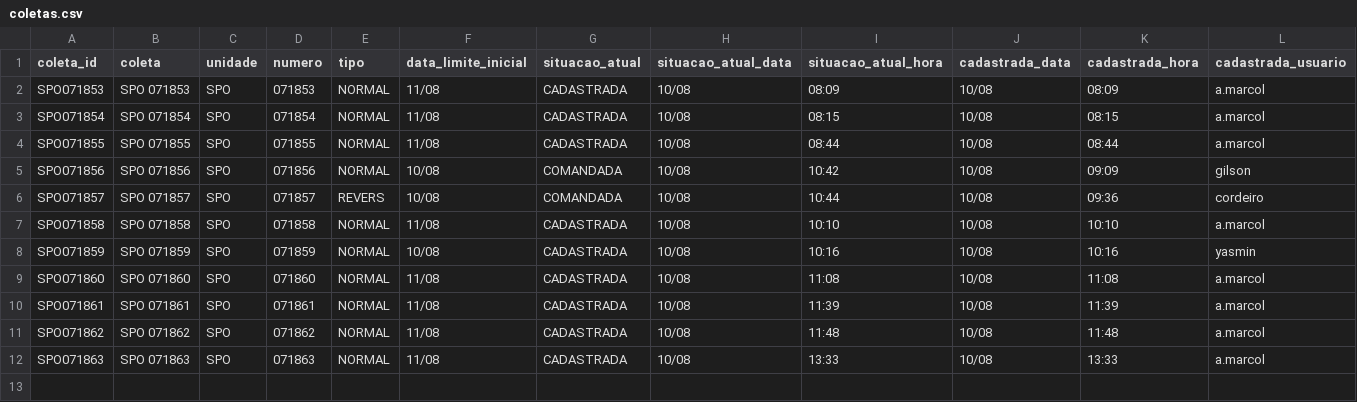
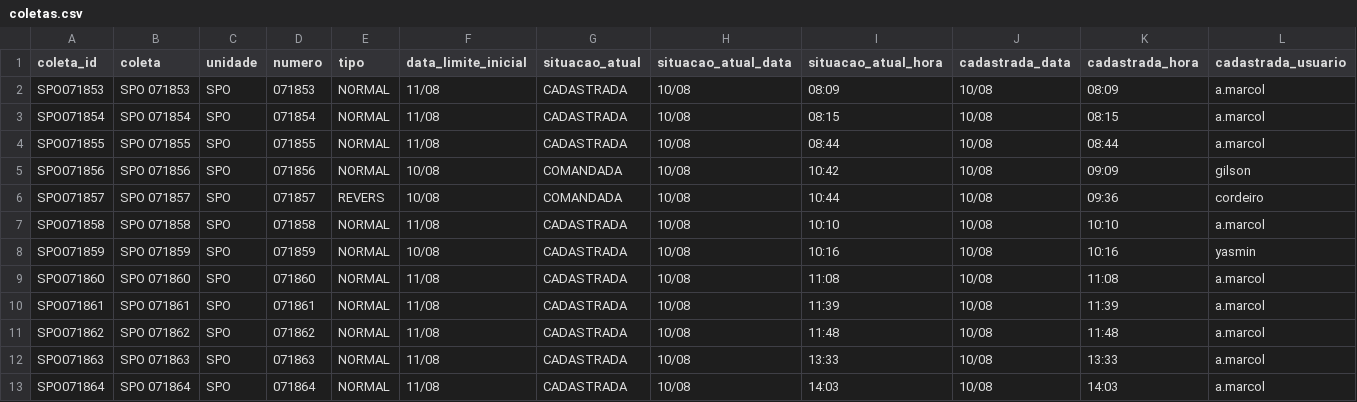
Before and after one commit to binhotransportes15/coletas-ace, a CSV file: dashboard/data/coletas.csv, drawn as a sheet; only a part is shown; rows hold the shown columns only; the diff names each change by its address in the sheet, - before the commit and + after, or states it on an @@ line.

Commit message:
chore(ace): atualiza projeto 2026-08-10 14:51

```diff
--- a/dashboard/data/coletas.csv
+++ b/dashboard/data/coletas.csv
+row 13: SPO071864 | SPO 071864 | SPO | 071864 | NORMAL | 11/08 | CADASTRADA | 10/08 | 14:03 | 10/08 | 14:03 | a.marcol
```
Also changed, not shown: dashboard/data/agendamentos_225.csv, dashboard/data/armazem/veiculos_78.csv, 13 other files.
